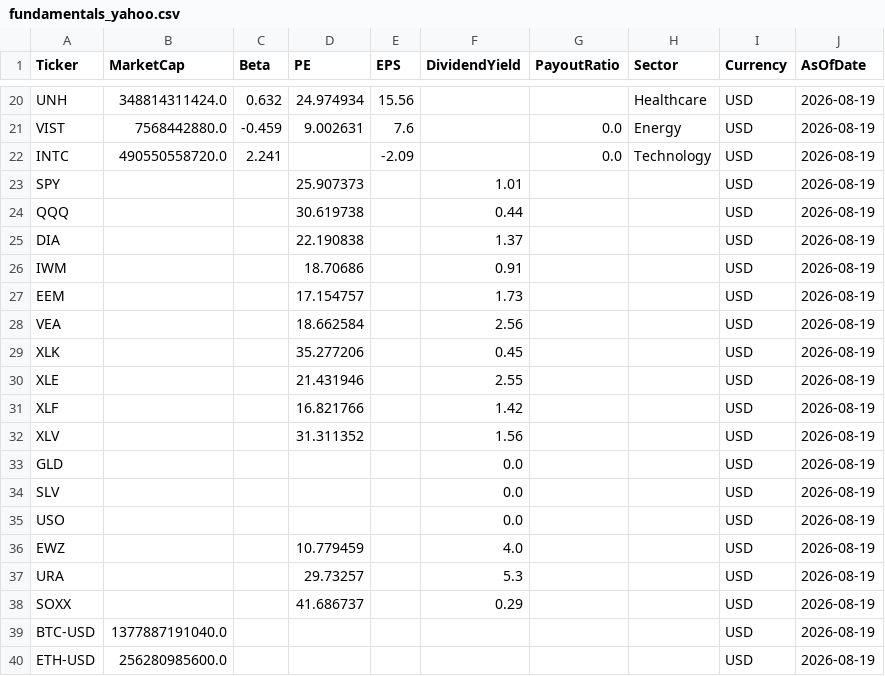
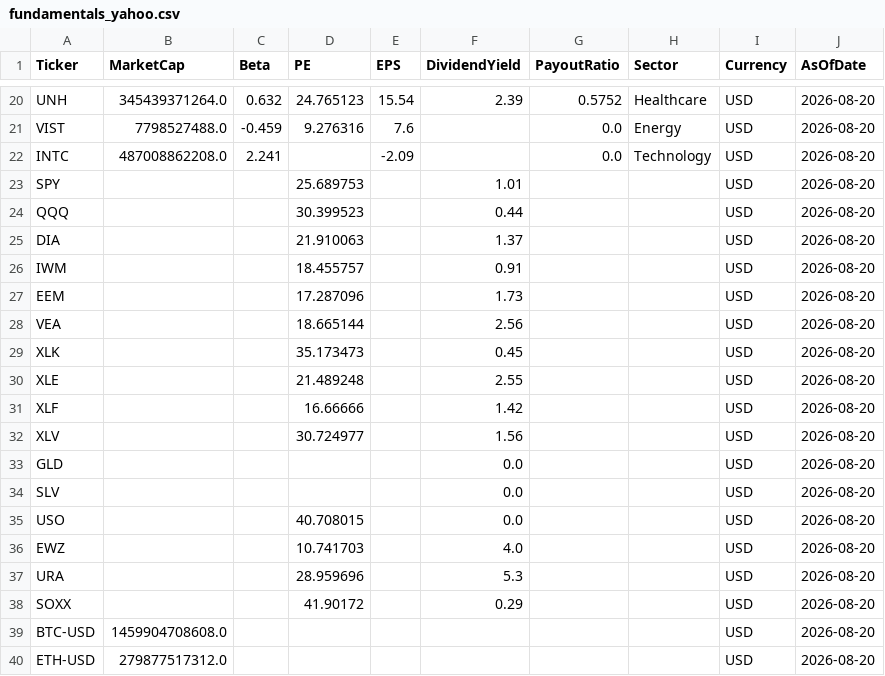
Before and after one commit to jpzingoni/stocks-market, a CSV file: fundamentals_yahoo.csv, drawn as a sheet; only a part is shown, gaps mark what is left out; the diff covers the shown part only; the diff names each change by its address in the sheet, - before the commit and + after, or states it on an @@ line.

```diff
--- a/fundamentals_yahoo.csv
+++ b/fundamentals_yahoo.csv
-B20 (MarketCap): 348814311424.0
+B20 (MarketCap): 345439371264.0
-D20 (PE): 24.974934
+D20 (PE): 24.765123
-E20 (EPS): 15.56
+E20 (EPS): 15.54
-F20 (DividendYield): (empty)
+F20 (DividendYield): 2.39
-G20 (PayoutRatio): (empty)
+G20 (PayoutRatio): 0.5752
-J20:J40 (AsOfDate): 2026-08-19
+J20:J40 (AsOfDate): 2026-08-20
-B21 (MarketCap): 7568442880.0
+B21 (MarketCap): 7798527488.0
-D21 (PE): 9.002631
+D21 (PE): 9.276316
-B22 (MarketCap): 490550558720.0
+B22 (MarketCap): 487008862208.0
-D23 (PE): 25.907373
+D23 (PE): 25.689753
-D24 (PE): 30.619738
+D24 (PE): 30.399523
-D25 (PE): 22.190838
+D25 (PE): 21.910063
-D26 (PE): 18.70686
+D26 (PE): 18.455757
-D27 (PE): 17.154757
+D27 (PE): 17.287096
-D28 (PE): 18.662584
+D28 (PE): 18.665144
-D29 (PE): 35.277206
+D29 (PE): 35.173473
-D30 (PE): 21.431946
+D30 (PE): 21.489248
-D31 (PE): 16.821766
+D31 (PE): 16.66666
-D32 (PE): 31.311352
+D32 (PE): 30.724977
-D35 (PE): (empty)
+D35 (PE): 40.708015
-D36 (PE): 10.779459
+D36 (PE): 10.741703
-D37 (PE): 29.73257
+D37 (PE): 28.959696
-D38 (PE): 41.686737
+D38 (PE): 41.90172
-B39 (MarketCap): 1377887191040.0
+B39 (MarketCap): 1459904708608.0
-B40 (MarketCap): 256280985600.0
+B40 (MarketCap): 279877517312.0
```
Also changed, not shown: 80 edited cells elsewhere in this file, DIM_Tickers.csv, 1 other file.
